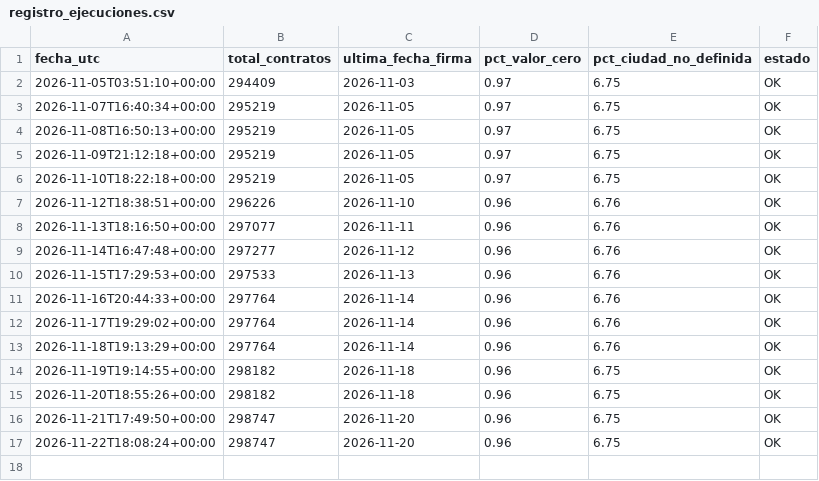
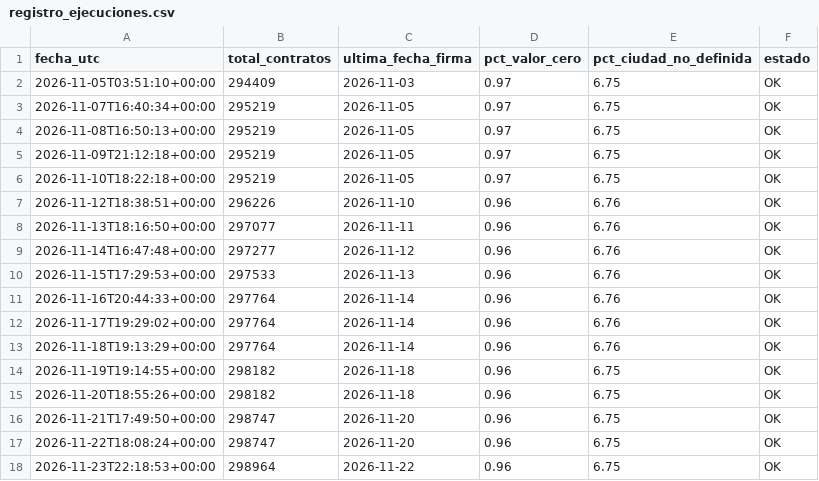
Before and after one commit to KateRC21/DataOfficeStrategy_Project_202620UPB, a CSV file: automatizacion/registro_ejecuciones.csv, drawn as a sheet.

Commit message:
Monitoreo diario de DS-01 [automático]

```diff
--- a/automatizacion/registro_ejecuciones.csv
+++ b/automatizacion/registro_ejecuciones.csv
@@ -17 +17,2 @@ fecha_utc,total_contratos,ultima_fecha_firma,pct_valor_cero,pct_ciudad_no_defini
 2026-11-22T18:08:24+00:00,298747,2026-11-20,0.96,6.75,OK
+2026-11-23T22:18:53+00:00,298964,2026-11-22,0.96,6.75,OK
```
